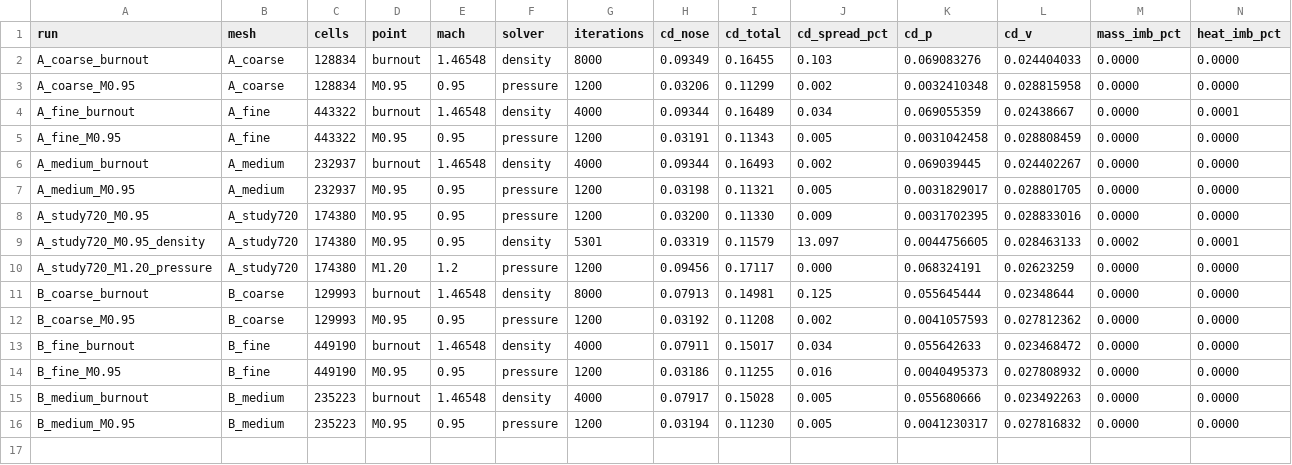
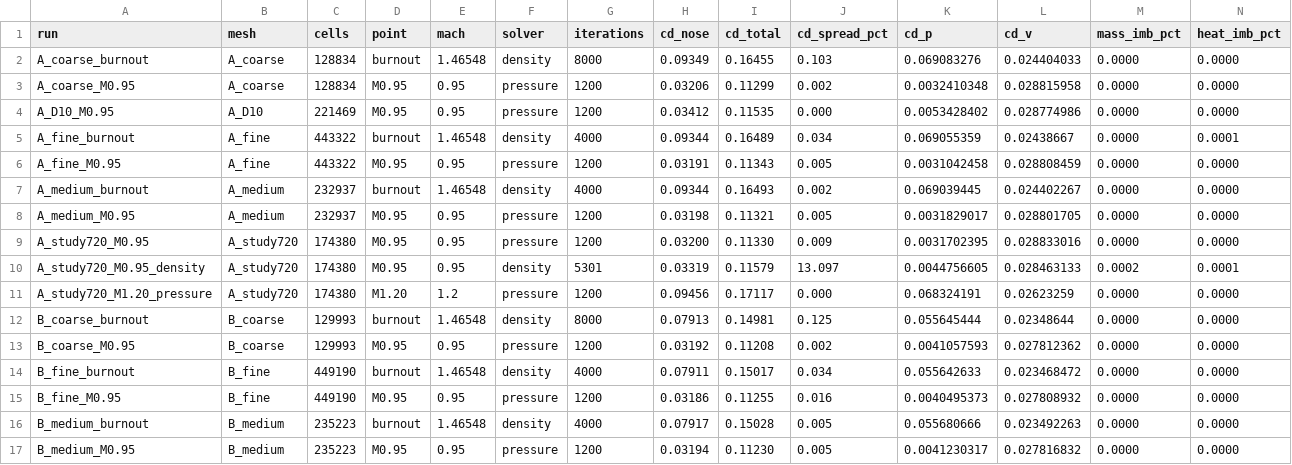
Before and after one commit to Landonowins/weisshorn-nose-cone, a CSV file: ME474/runs/summary.csv, drawn as a sheet; only a part is shown; rows hold the shown columns only; the diff names each change by its address in the sheet, - before the commit and + after, or states it on an @@ line.

```diff
--- a/ME474/runs/summary.csv
+++ b/ME474/runs/summary.csv
+row 4: A_D10_M0.95 | A_D10 | 221469 | M0.95 | 0.95 | pressure | 1200 | 0.03412 | 0.11535 | 0.000 | 0.0053428402 | 0.028774986 | 0.0000 | 0.0000
```
Also changed, not shown: 6 other files.
